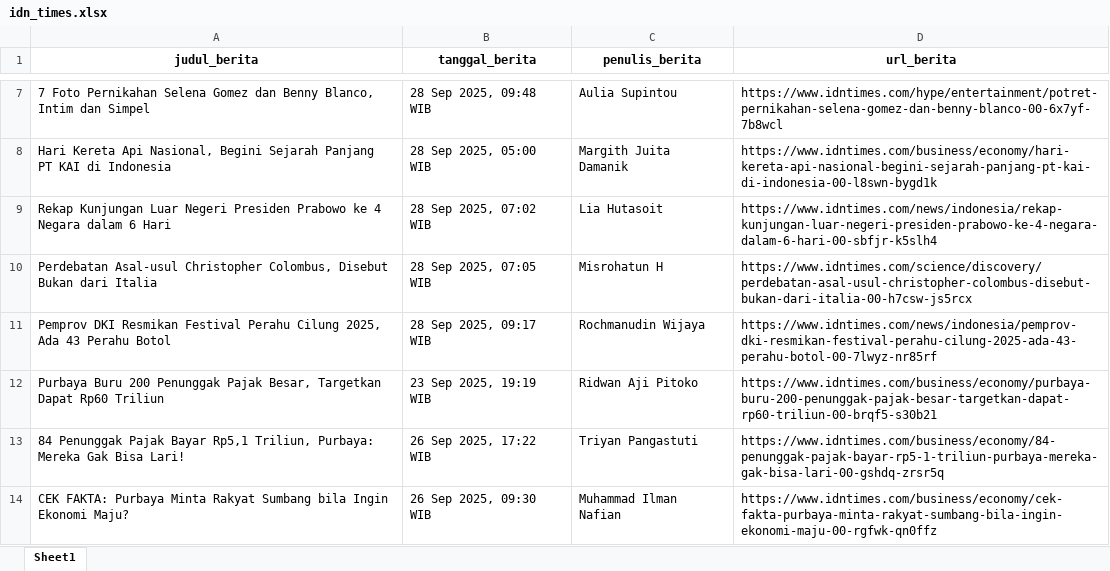
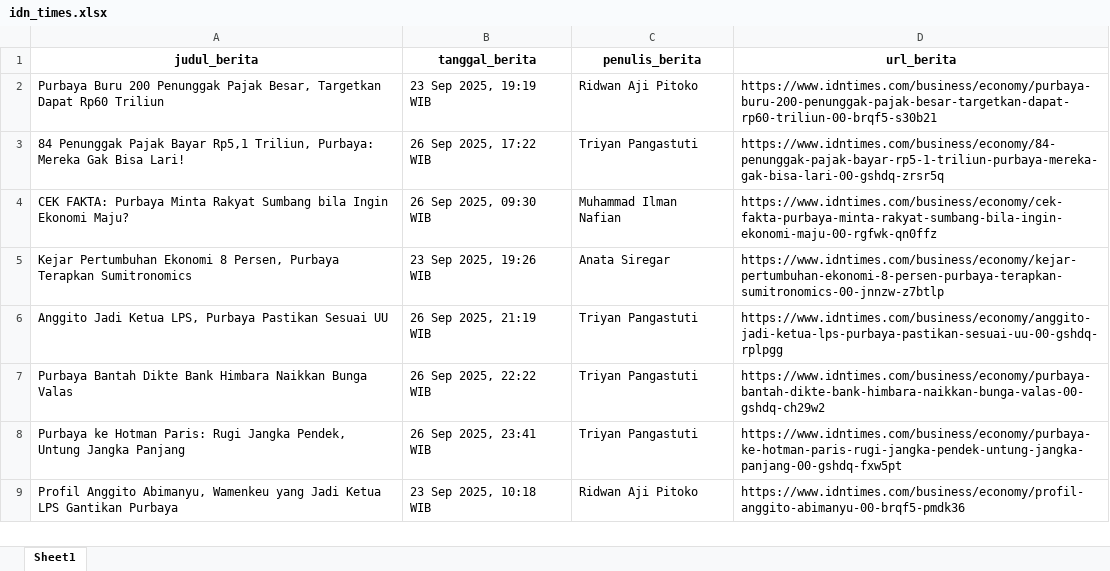
Before and after one commit to ysurya13/monitoring-berita, an Excel workbook: daftar_berita/idn_times.xlsx, sheet Sheet1, drawn as a sheet; only a part is shown, gaps mark what is left out; the shorter side is filled out with more unchanged rows; values as stored, in another font and other column widths than the file's, no borders; the diff covers the shown part only; the diff names each change by its address in the sheet, - before the commit and + after, or states it on an @@ line.

```diff
--- a/daftar_berita/idn_times.xlsx (sheet Sheet1)
+++ b/daftar_berita/idn_times.xlsx (sheet Sheet1)
-row 7: 7 Foto Pernikahan Selena Gomez dan Benny Blanco, Intim dan Simpel | 28 Sep 2025, 09:48 WIB | Aulia Supintou | https://www.idntimes.com/hype/entertainment/potret-pernikahan-selena-gomez-dan-benny-blanco-00-6x7yf-7b8wcl
-row 8: Hari Kereta Api Nasional, Begini Sejarah Panjang PT KAI di Indonesia | 28 Sep 2025, 05:00 WIB | Margith Juita Damanik | https://www.idntimes.com/business/economy/hari-kereta-api-nasional-begini-sejarah-panjang-pt-kai-di-indonesia-00-l8swn-bygd1k
-row 9: Rekap Kunjungan Luar Negeri Presiden Prabowo ke 4 Negara dalam 6 Hari | 28 Sep 2025, 07:02 WIB | Lia Hutasoit | https://www.idntimes.com/news/indonesia/rekap-kunjungan-luar-negeri-presiden-prabowo-ke-4-negara-dalam-6-hari-00-sbfjr-k5slh4
-row 10: Perdebatan Asal-usul Christopher Colombus, Disebut Bukan dari Italia | 28 Sep 2025, 07:05 WIB | Misrohatun H | https://www.idntimes.com/science/discovery/perdebatan-asal-usul-christopher-colombus-disebut-bukan-dari-italia-00-h7csw-js5rcx
-row 11: Pemprov DKI Resmikan Festival Perahu Cilung 2025, Ada 43 Perahu Botol | 28 Sep 2025, 09:17 WIB | Rochmanudin Wijaya | https://www.idntimes.com/news/indonesia/pemprov-dki-resmikan-festival-perahu-cilung-2025-ada-43-perahu-botol-00-7lwyz-nr85rf
```
Also changed, not shown: 25 removed rows elsewhere in this sheet, daftar_berita/cnbc.xlsx, daftar_berita/cnn_links.xlsx, 10 other files.
